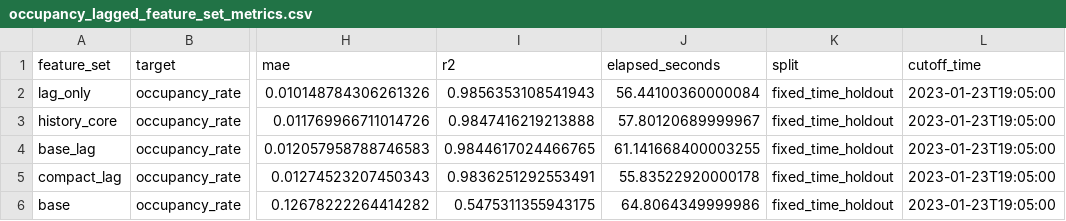
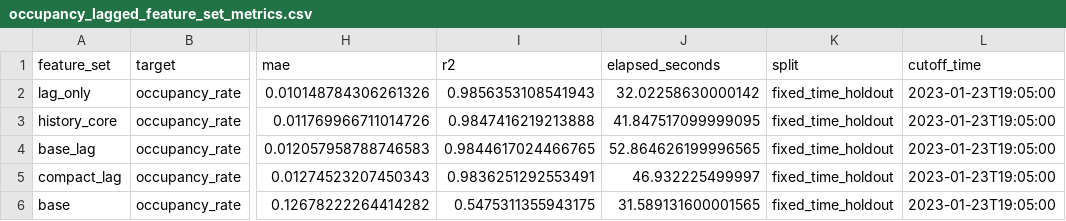
Before and after one commit to qkdawn/OccuEVRoute, a CSV file: docs/figures/lagged_feature_test_100/occupancy_lagged_feature_set_metrics.csv, drawn as a sheet; only a part is shown, gaps mark what is left out; the diff names each change by its address in the sheet, - before the commit and + after, or states it on an @@ line.

```diff
--- a/docs/figures/lagged_feature_test_100/occupancy_lagged_feature_set_metrics.csv
+++ b/docs/figures/lagged_feature_test_100/occupancy_lagged_feature_set_metrics.csv
-J2 (elapsed_seconds): 56.44100360000084
+J2 (elapsed_seconds): 32.02258630000142
-J3 (elapsed_seconds): 57.80120689999967
+J3 (elapsed_seconds): 41.847517099999095
-J4 (elapsed_seconds): 61.141668400003255
+J4 (elapsed_seconds): 52.864626199996565
-J5 (elapsed_seconds): 55.83522920000178
+J5 (elapsed_seconds): 46.932225499997
-J6 (elapsed_seconds): 64.8064349999986
+J6 (elapsed_seconds): 31.589131600001565
```
Also changed, not shown: docs/figures/lagged_feature_test_100/occupancy_lagged_model_metrics.csv, 5 other files.
